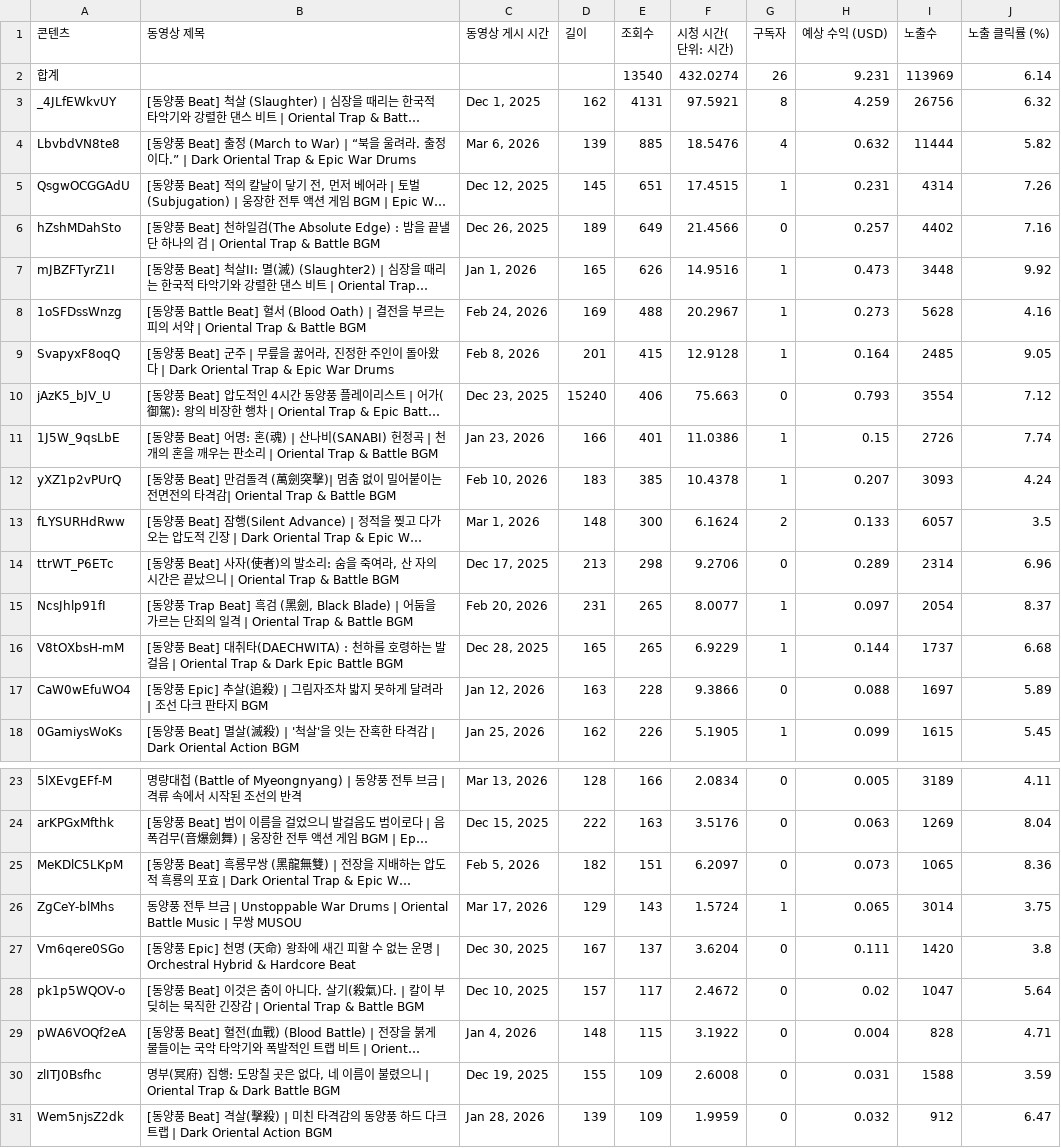
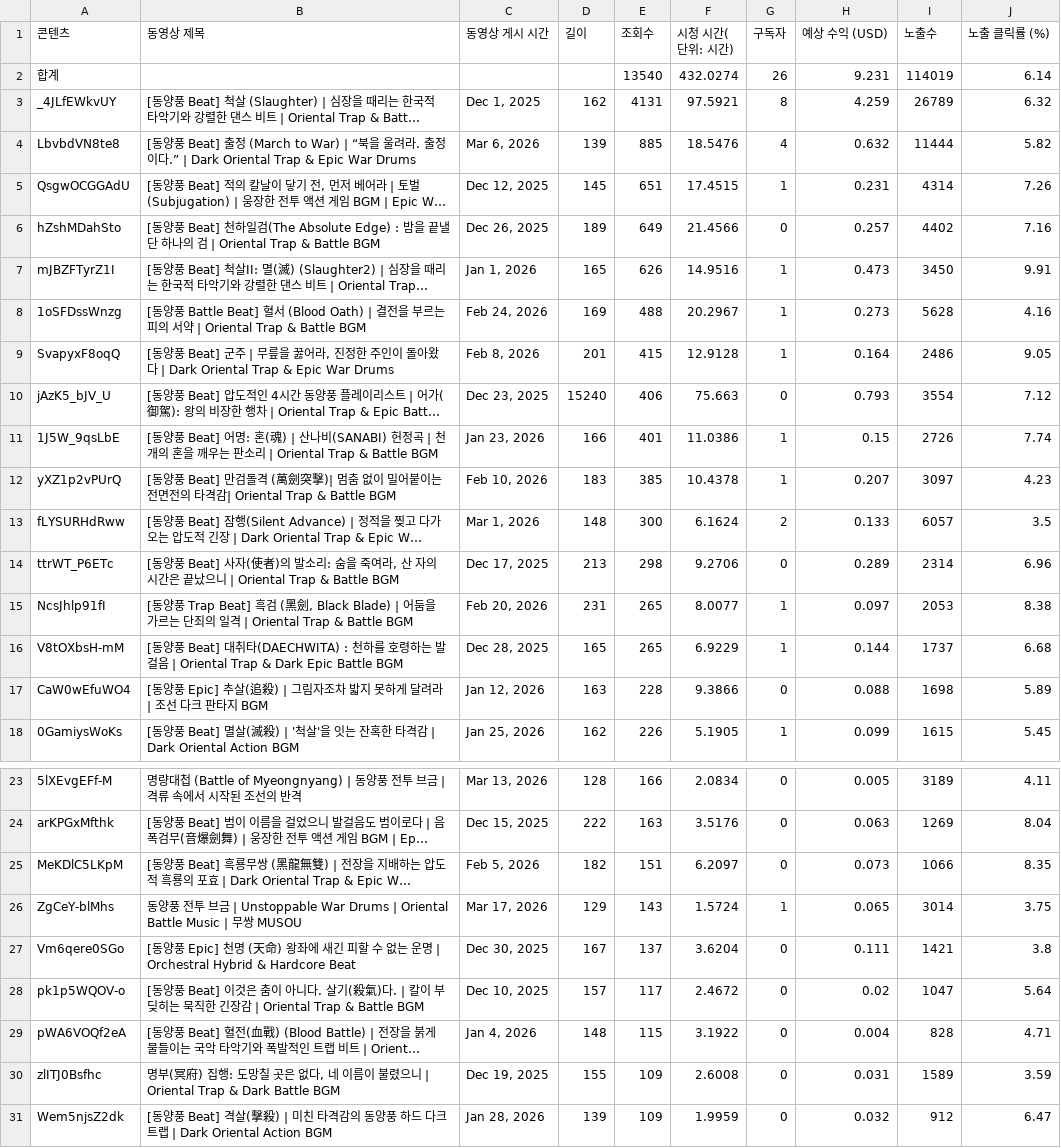
Before and after one commit to sjytoto-bot/soundstorm-automation, a CSV file: 07_AUTOMATION_자동화/youtube_exports/studio_reach_report.csv, drawn as a sheet; only a part is shown, gaps mark what is left out; long unchanged cells end in …; the diff covers the shown part only; the diff names each change by its address in the sheet, - before the commit and + after, or states it on an @@ line.

Commit message:
data: update studio reach CSV (2026-03-22)

```diff
--- a/07_AUTOMATION_자동화/youtube_exports/studio_reach_report.csv
+++ b/07_AUTOMATION_자동화/youtube_exports/studio_reach_report.csv
-I2 (노출수): 113969
+I2 (노출수): 114019
-I3 (노출수): 26756
+I3 (노출수): 26789
-I7 (노출수): 3448
+I7 (노출수): 3450
-J7 (노출 클릭률 (%)): 9.92
+J7 (노출 클릭률 (%)): 9.91
-I9 (노출수): 2485
+I9 (노출수): 2486
-I12 (노출수): 3093
+I12 (노출수): 3097
-J12 (노출 클릭률 (%)): 4.24
+J12 (노출 클릭률 (%)): 4.23
-I15 (노출수): 2054
+I15 (노출수): 2053
-J15 (노출 클릭률 (%)): 8.37
+J15 (노출 클릭률 (%)): 8.38
-I17 (노출수): 1697
+I17 (노출수): 1698
-I25 (노출수): 1065
+I25 (노출수): 1066
-J25 (노출 클릭률 (%)): 8.36
+J25 (노출 클릭률 (%)): 8.35
-I27 (노출수): 1420
+I27 (노출수): 1421
-I30 (노출수): 1588
+I30 (노출수): 1589
```
Also changed, not shown: 4 edited cells elsewhere in this file, 1 other file.
